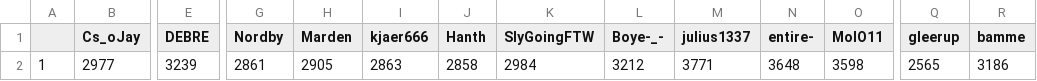
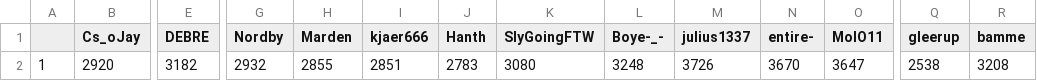
Before and after one commit to ZimZeb0y/SERA-Elo, a CSV file: Sera Elo.csv, drawn as a sheet; only a part is shown, gaps mark what is left out; the diff covers the shown part only; the diff names each change by its address in the sheet, - before the commit and + after, or states it on an @@ line.

```diff
--- a/Sera Elo.csv
+++ b/Sera Elo.csv
-B2 (Cs_oJay): 2977
+B2 (Cs_oJay): 2920
-E2 (DEBRE): 3239
+E2 (DEBRE): 3182
-G2 (Nordby): 2861
+G2 (Nordby): 2932
-H2 (Marden): 2905
+H2 (Marden): 2855
-I2 (kjaer666): 2863
+I2 (kjaer666): 2851
-J2 (Hanth): 2858
+J2 (Hanth): 2783
-K2 (SlyGoingFTW): 2984
+K2 (SlyGoingFTW): 3080
-L2 (Boye-_-): 3212
+L2 (Boye-_-): 3248
-M2 (julius1337): 3771
+M2 (julius1337): 3726
-N2 (entire-): 3648
+N2 (entire-): 3670
-O2 (MolO11): 3598
+O2 (MolO11): 3647
-Q2 (gleerup): 2565
+Q2 (gleerup): 2538
-R2 (bamme): 3186
+R2 (bamme): 3208
```
Also changed, not shown: 4 edited cells elsewhere in this file.
